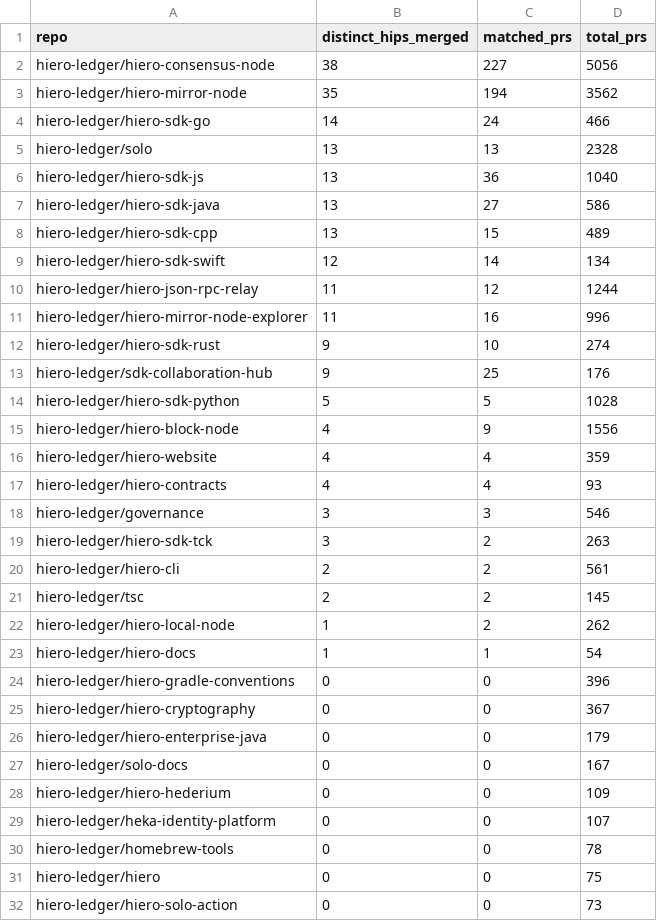
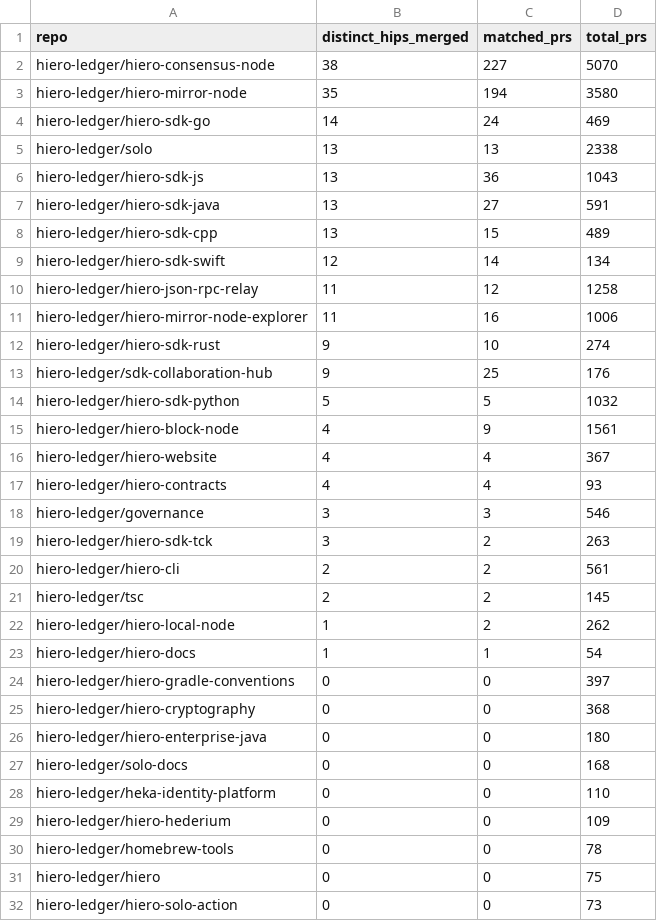
Before and after one commit to darshit2308/analytics, a CSV file: api/v1/hiero-ledger/hip_repo_engagement.csv, drawn as a sheet; only a part is shown; the diff covers the shown part only.

```diff
--- a/api/v1/hiero-ledger/hip_repo_engagement.csv
+++ b/api/v1/hiero-ledger/hip_repo_engagement.csv
@@ -1,17 +1,17 @@
 repo,distinct_hips_merged,matched_prs,total_prs
-hiero-ledger/hiero-consensus-node,38,227,5056
-hiero-ledger/hiero-mirror-node,35,194,3562
-hiero-ledger/hiero-sdk-go,14,24,466
-hiero-ledger/solo,13,13,2328
-hiero-ledger/hiero-sdk-js,13,36,1040
-hiero-ledger/hiero-sdk-java,13,27,586
+hiero-ledger/hiero-consensus-node,38,227,5070
+hiero-ledger/hiero-mirror-node,35,194,3580
+hiero-ledger/hiero-sdk-go,14,24,469
+hiero-ledger/solo,13,13,2338
+hiero-ledger/hiero-sdk-js,13,36,1043
+hiero-ledger/hiero-sdk-java,13,27,591
 hiero-ledger/hiero-sdk-cpp,13,15,489
 hiero-ledger/hiero-sdk-swift,12,14,134
-hiero-ledger/hiero-json-rpc-relay,11,12,1244
-hiero-ledger/hiero-mirror-node-explorer,11,16,996
+hiero-ledger/hiero-json-rpc-relay,11,12,1258
+hiero-ledger/hiero-mirror-node-explorer,11,16,1006
 hiero-ledger/hiero-sdk-rust,9,10,274
 hiero-ledger/sdk-collaboration-hub,9,25,176
-hiero-ledger/hiero-sdk-python,5,5,1028
-hiero-ledger/hiero-block-node,4,9,1556
-hiero-ledger/hiero-website,4,4,359
+hiero-ledger/hiero-sdk-python,5,5,1032
+hiero-ledger/hiero-block-node,4,9,1561
+hiero-ledger/hiero-website,4,4,367
 hiero-ledger/hiero-contracts,4,4,93
@@ -23,8 +23,8 @@ hiero-ledger/hiero-local-node,1,2,262
 hiero-ledger/hiero-docs,1,1,54
-hiero-ledger/hiero-gradle-conventions,0,0,396
-hiero-ledger/hiero-cryptography,0,0,367
-hiero-ledger/hiero-enterprise-java,0,0,179
-hiero-ledger/solo-docs,0,0,167
+hiero-ledger/hiero-gradle-conventions,0,0,397
+hiero-ledger/hiero-cryptography,0,0,368
+hiero-ledger/hiero-enterprise-java,0,0,180
+hiero-ledger/solo-docs,0,0,168
+hiero-ledger/heka-identity-platform,0,0,110
 hiero-ledger/hiero-hederium,0,0,109
-hiero-ledger/heka-identity-platform,0,0,107
 hiero-ledger/homebrew-tools,0,0,78
```
Also changed, not shown: 1 edited cell elsewhere in this file, api/v1/hiero-ledger/hip_adoption_funnel.csv, 24 other files.
